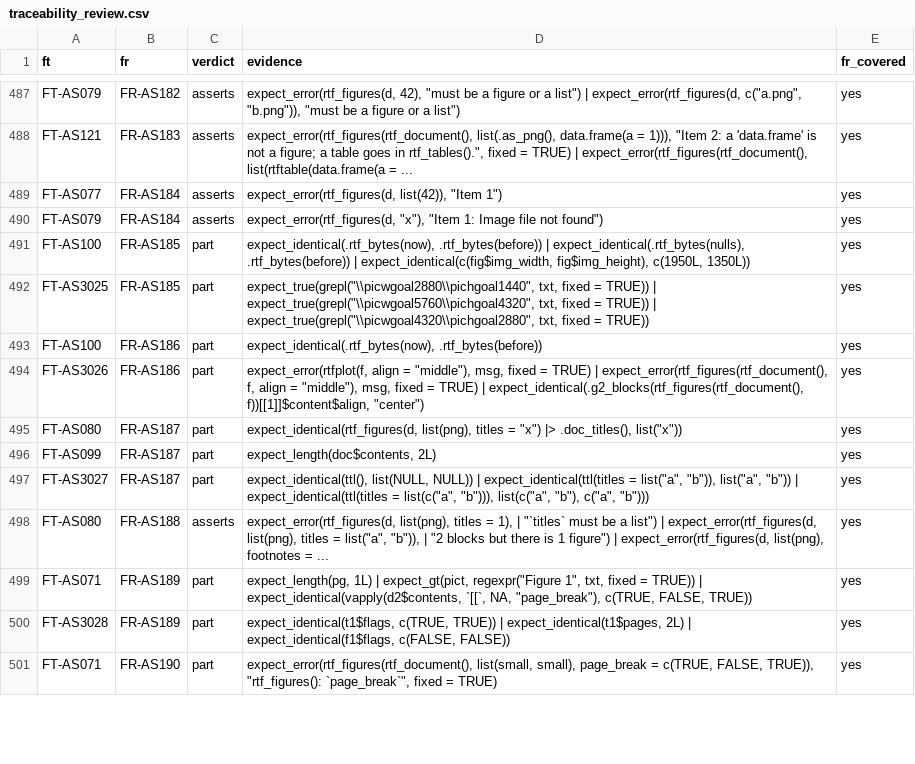
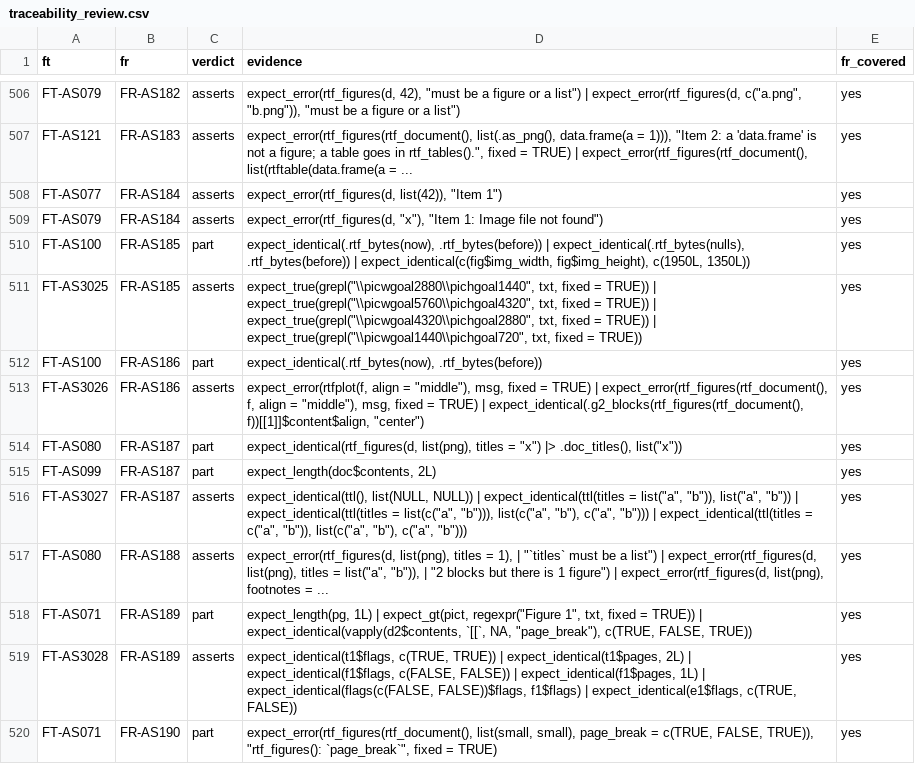
Before and after one commit to ichirio/rtfreporter, a CSV file: inst/validation/traceability_review.csv, drawn as a sheet; only a part is shown, gaps mark what is left out; the diff covers the shown part only.

```diff
--- a/inst/validation/traceability_review.csv
+++ b/inst/validation/traceability_review.csv
@@ -491,11 +510,11 @@
 "FT-AS100","FR-AS185","part","expect_identical(.rtf_bytes(now), .rtf_bytes(before)) | expect_identical(.rtf_bytes(nulls), .rtf_bytes(before)) | expect_identical(c(fig$img_width, fig$img_height), c(1950L, 1350L))","yes"
-"FT-AS3025","FR-AS185","part","expect_true(grepl(""\\picwgoal2880\\pichgoal1440"", txt, fixed = TRUE)) | expect_true(grepl(""\\picwgoal5760\\pichgoal4320"", txt, fixed = TRUE)) | expect_true(grepl(""\\picwgoal4320\\pichgoal2880"", txt, fixed = TRUE))","yes"
+"FT-AS3025","FR-AS185","asserts","expect_true(grepl(""\\picwgoal2880\\pichgoal1440"", txt, fixed = TRUE)) | expect_true(grepl(""\\picwgoal5760\\pichgoal4320"", txt, fixed = TRUE)) | expect_true(grepl(""\\picwgoal4320\\pichgoal2880"", txt, fixed = TRUE)) | expect_true(grepl(""\\picwgoal1440\\pichgoal720"", txt, fixed = TRUE))","yes"
 "FT-AS100","FR-AS186","part","expect_identical(.rtf_bytes(now), .rtf_bytes(before))","yes"
-"FT-AS3026","FR-AS186","part","expect_error(rtfplot(f, align = ""middle""), msg, fixed = TRUE) | expect_error(rtf_figures(rtf_document(), f, align = ""middle""), msg, fixed = TRUE) | expect_identical(.g2_blocks(rtf_figures(rtf_document(), f))[[1]]$content$align, ""center"")","yes"
+"FT-AS3026","FR-AS186","asserts","expect_error(rtfplot(f, align = ""middle""), msg, fixed = TRUE) | expect_error(rtf_figures(rtf_document(), f, align = ""middle""), msg, fixed = TRUE) | expect_identical(.g2_blocks(rtf_figures(rtf_document(), f))[[1]]$content$align, ""center"")","yes"
 "FT-AS080","FR-AS187","part","expect_identical(rtf_figures(d, list(png), titles = ""x"") |> .doc_titles(), list(""x""))","yes"
 "FT-AS099","FR-AS187","part","expect_length(doc$contents, 2L)","yes"
-"FT-AS3027","FR-AS187","part","expect_identical(ttl(), list(NULL, NULL)) | expect_identical(ttl(titles = list(""a"", ""b"")), list(""a"", ""b"")) | expect_identical(ttl(titles = list(c(""a"", ""b""))), list(c(""a"", ""b""), c(""a"", ""b"")))","yes"
+"FT-AS3027","FR-AS187","asserts","expect_identical(ttl(), list(NULL, NULL)) | expect_identical(ttl(titles = list(""a"", ""b"")), list(""a"", ""b"")) | expect_identical(ttl(titles = list(c(""a"", ""b""))), list(c(""a"", ""b""), c(""a"", ""b""))) | expect_identical(ttl(titles = c(""a"", ""b"")), list(c(""a"", ""b""), c(""a"", ""b"")))","yes"
 "FT-AS080","FR-AS188","asserts","expect_error(rtf_figures(d, list(png), titles = 1), | ""`titles` must be a list"") | expect_error(rtf_figures(d, list(png), titles = list(""a"", ""b"")), | ""2 blocks but there is 1 figure"") | expect_error(rtf_figures(d, list(png), footnotes = ...","yes"
 "FT-AS071","FR-AS189","part","expect_length(pg, 1L) | expect_gt(pict, regexpr(""Figure 1"", txt, fixed = TRUE)) | expect_identical(vapply(d2$contents, `[[`, NA, ""page_break""), c(TRUE, FALSE, TRUE))","yes"
-"FT-AS3028","FR-AS189","part","expect_identical(t1$flags, c(TRUE, TRUE)) | expect_identical(t1$pages, 2L) | expect_identical(f1$flags, c(FALSE, FALSE))","yes"
+"FT-AS3028","FR-AS189","asserts","expect_identical(t1$flags, c(TRUE, TRUE)) | expect_identical(t1$pages, 2L) | expect_identical(f1$flags, c(FALSE, FALSE)) | expect_identical(f1$pages, 1L) | expect_identical(flags(c(FALSE, FALSE))$flags, f1$flags) | expect_identical(e1$flags, c(TRUE, FALSE))","yes"
 "FT-AS071","FR-AS190","part","expect_error(rtf_figures(rtf_document(), list(small, small), page_break = c(TRUE, FALSE, TRUE)), ""rtf_figures(): `page_break`"", fixed = TRUE)","yes"
```
Also changed, not shown: 5 added rows, 83 moved rows and 73 edited cells elsewhere in this file, 2 other files.
